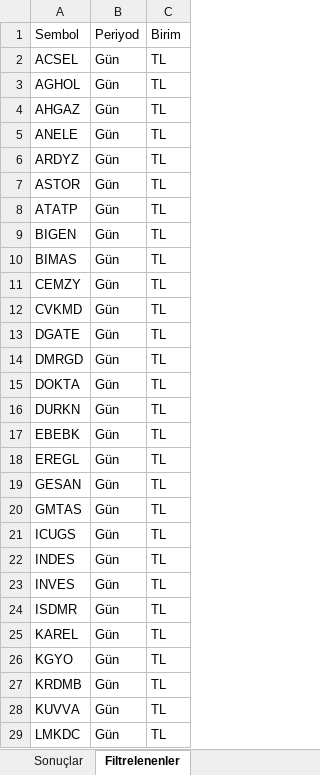
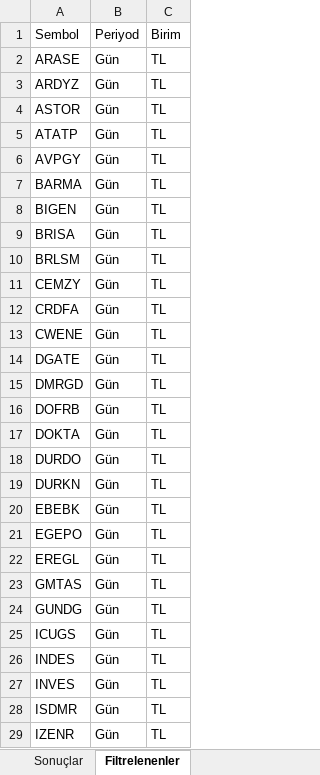
Before and after one commit to Ermana39/hoca-ile-borsa, an Excel workbook: app/borsa/gosterge-taramalari/data/guclu-trend-momentum.xlsx, sheet Filtrelenenler, drawn as a sheet; only a part is shown; the shorter side is filled out with more unchanged rows; values as stored, in another font and other column widths than the file's, no borders; removed rows and columns are numbered as before the commit, all else as after; the diff covers the shown part only; the diff names each change by its address in the sheet, - before the commit and + after, or states it on an @@ line.

```diff
--- a/app/borsa/gosterge-taramalari/data/guclu-trend-momentum.xlsx (sheet Filtrelenenler)
+++ b/app/borsa/gosterge-taramalari/data/guclu-trend-momentum.xlsx (sheet Filtrelenenler)
-A2: ACSEL
+A2: ARASE
-row 3: AGHOL | Gün | TL
-row 4: AHGAZ | Gün | TL
-row 5: ANELE | Gün | TL
+row 6: AVPGY | Gün | TL
+row 7: BARMA | Gün | TL
-A9: BIMAS
+A9: BRISA
+row 10: BRLSM | Gün | TL
-A12: CVKMD
+A12: CRDFA
+row 13: CWENE | Gün | TL
+row 16: DOFRB | Gün | TL
+row 18: DURDO | Gün | TL
+row 21: EGEPO | Gün | TL
-row 19: GESAN | Gün | TL
+row 24: GUNDG | Gün | TL
+row 29: IZENR | Gün | TL
```
Also changed, not shown: 8 added rows, 2 removed rows and 5 edited cells elsewhere in this sheet, sheet Sonuçlar, app/borsa/gosterge-taramalari/data/macd-al.xlsx, app/borsa/gosterge-taramalari/data/macd-sat.xlsx, 16 other files.
